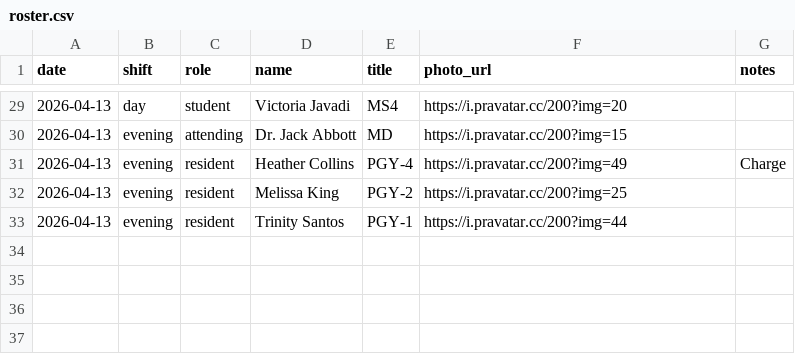
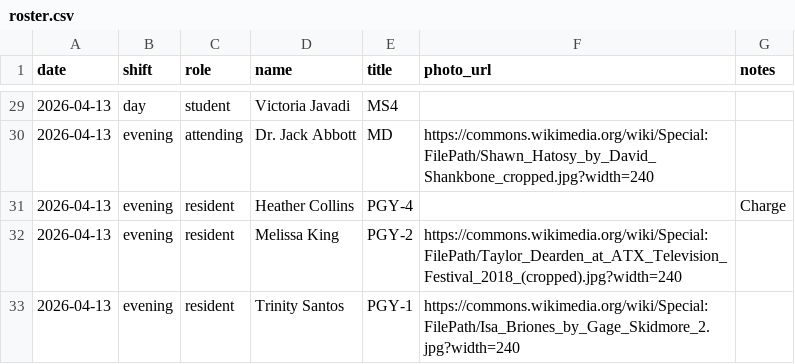
Before and after one commit to nlowhor/HGH-NDL, a CSV file: sample-data/roster.csv, drawn as a sheet; only a part is shown, gaps mark what is left out; the diff covers the shown part only.

```diff
--- a/sample-data/roster.csv
+++ b/sample-data/roster.csv
@@ -29,5 +29,5 @@ date,shift,role,name,title,photo_url,notes
-2026-04-13,day,student,Victoria Javadi,MS4,https://i.pravatar.cc/200?img=20,
-2026-04-13,evening,attending,Dr. Jack Abbott,MD,https://i.pravatar.cc/200?img=15,
-2026-04-13,evening,resident,Heather Collins,PGY-4,https://i.pravatar.cc/200?img=49,Charge
-2026-04-13,evening,resident,Melissa King,PGY-2,https://i.pravatar.cc/200?img=25,
-2026-04-13,evening,resident,Trinity Santos,PGY-1,https://i.pravatar.cc/200?img=44,
+2026-04-13,day,student,Victoria Javadi,MS4,,
+2026-04-13,evening,attending,Dr. Jack Abbott,MD,https://commons.wikimedia.org/wiki/Special:FilePath/Shawn_Hatosy_by_David_Shankbone_cropped.jpg?width=240,
+2026-04-13,evening,resident,Heather Collins,PGY-4,,Charge
+2026-04-13,evening,resident,Melissa King,PGY-2,https://commons.wikimedia.org/wiki/Special:FilePath/Taylor_Dearden_at_ATX_Television_Festival_2018_(cropped).jpg?width=240,
+2026-04-13,evening,resident,Trinity Santos,PGY-1,https://commons.wikimedia.org/wiki/Special:FilePath/Isa_Briones_by_Gage_Skidmore_2.jpg?width=240,
```
Also changed, not shown: 27 edited cells elsewhere in this file.
